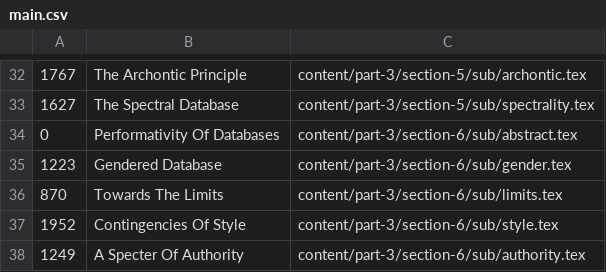
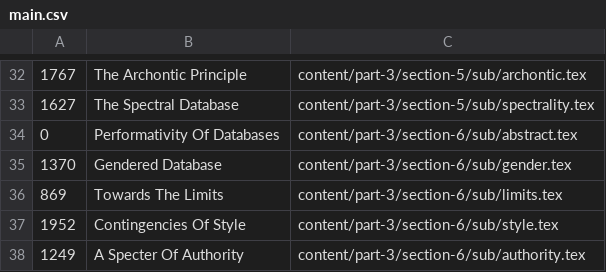
Before and after one commit to fdch/database_music, a CSV file: output/main.csv, drawn as a sheet; only a part is shown, gaps mark what is left out; the diff names each change by its address in the sheet, - before the commit and + after, or states it on an @@ line.

```diff
--- a/output/main.csv
+++ b/output/main.csv
-A35: 1223
+A35: 1370
-A36: 870
+A36: 869
```
Also changed, not shown: 13 other files.
